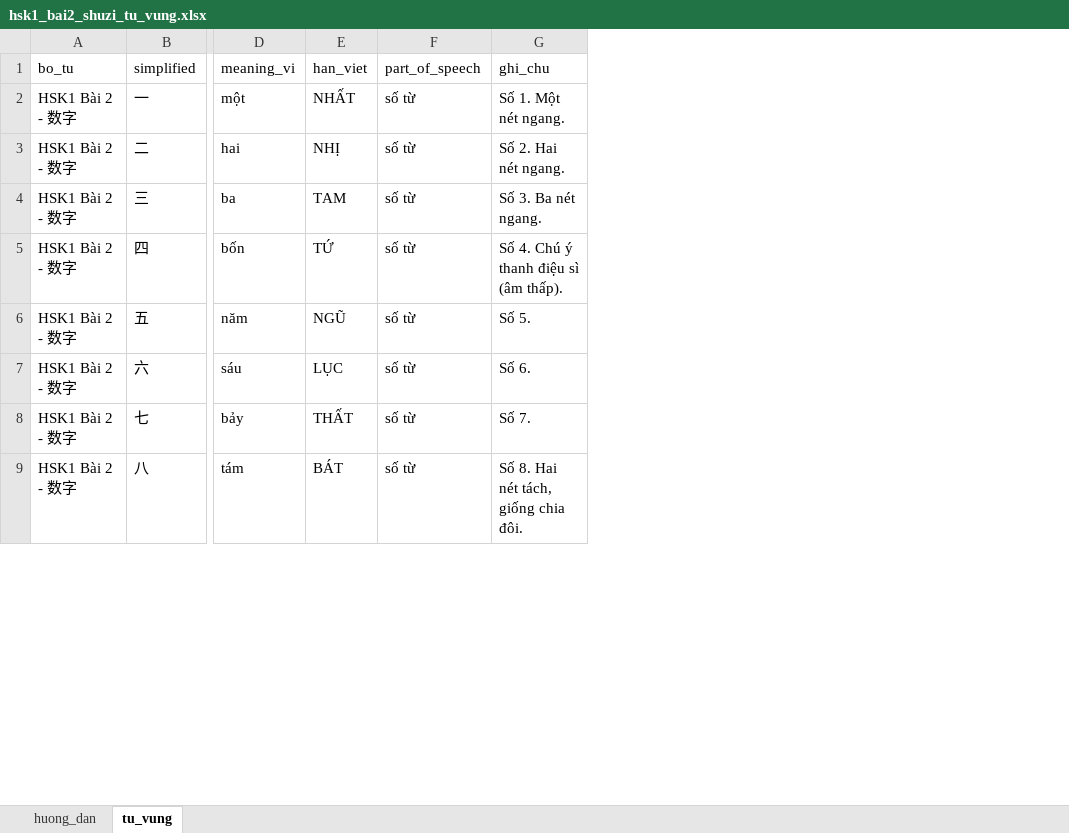
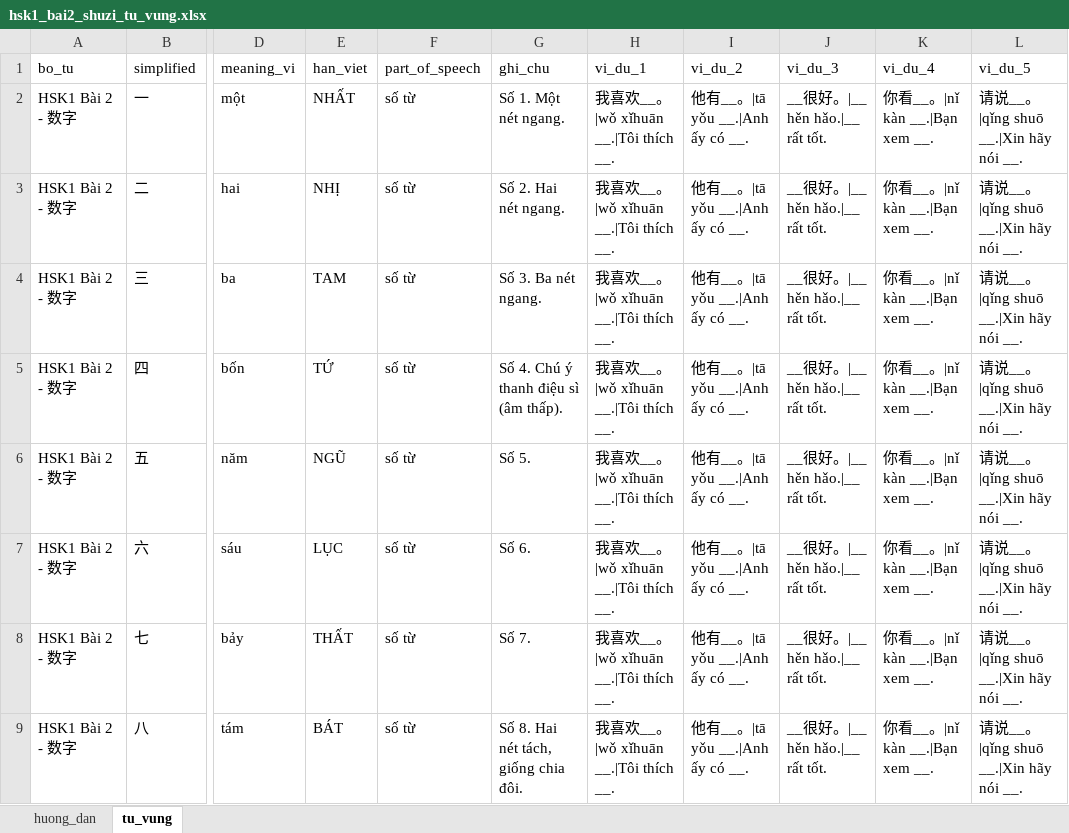
Before and after one commit to khanhnd2208/learn-chinese, an Excel workbook: assets/sample/hsk1_bai2_shuzi_tu_vung.xlsx, sheet tu_vung, drawn as a sheet; only a part is shown, gaps mark what is left out; values as stored, in another font and other column widths than the file's, no borders; the diff names each change by its address in the sheet, - before the commit and + after, or states it on an @@ line.

```diff
--- a/assets/sample/hsk1_bai2_shuzi_tu_vung.xlsx (sheet tu_vung)
+++ b/assets/sample/hsk1_bai2_shuzi_tu_vung.xlsx (sheet tu_vung)
+column H (vi_du_1), rows 2-9: all 我喜欢__。|wǒ xǐhuān __.|Tôi thích __.
+column I (vi_du_2), rows 2-9: all 他有__。|tā yǒu __.|Anh ấy có __.
+column J (vi_du_3), rows 2-9: all __很好。|__ hěn hǎo.|__ rất tốt.
+column K (vi_du_4), rows 2-9: all 你看__。|nǐ kàn __.|Bạn xem __.
+column L (vi_du_5), rows 2-9: all 请说__。|qǐng shuō __.|Xin hãy nói __.
```
Also changed, not shown: sheet huong_dan, assets/sample/hsk1_bai1_nihao_tu_vung.xlsx, assets/sample/hsk1_bai3_jiaren_tu_vung.xlsx, 45 other files.
